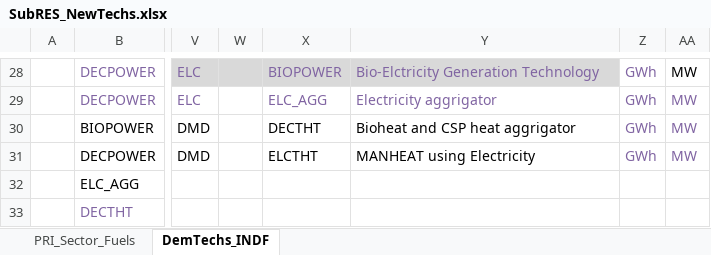
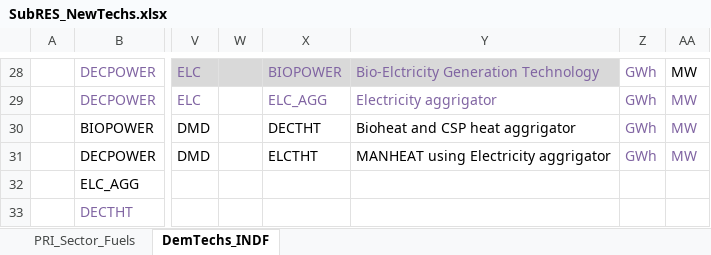
Before and after one commit to Tamenew/MANU2025, an Excel workbook: SubRES_TMPL/SubRES_NewTechs.xlsx, sheet DemTechs_INDF, drawn as a sheet; only a part is shown, gaps mark what is left out; values as stored, in another font and other column widths than the file's, no borders; the diff names each change by its address in the sheet, - before the commit and + after, or states it on an @@ line.

```diff
--- a/SubRES_TMPL/SubRES_NewTechs.xlsx (sheet DemTechs_INDF)
+++ b/SubRES_TMPL/SubRES_NewTechs.xlsx (sheet DemTechs_INDF)
-Y31: MANHEAT using Electricity
+Y31: MANHEAT using Electricity aggrigator
```
Also changed, not shown: SuppXLS/Scen_UC_BHEAT_MANHEAT_10_20.xlsx, SuppXLS/Scen_UC_FHEAT_MANHEAT_10_30.xlsx.
